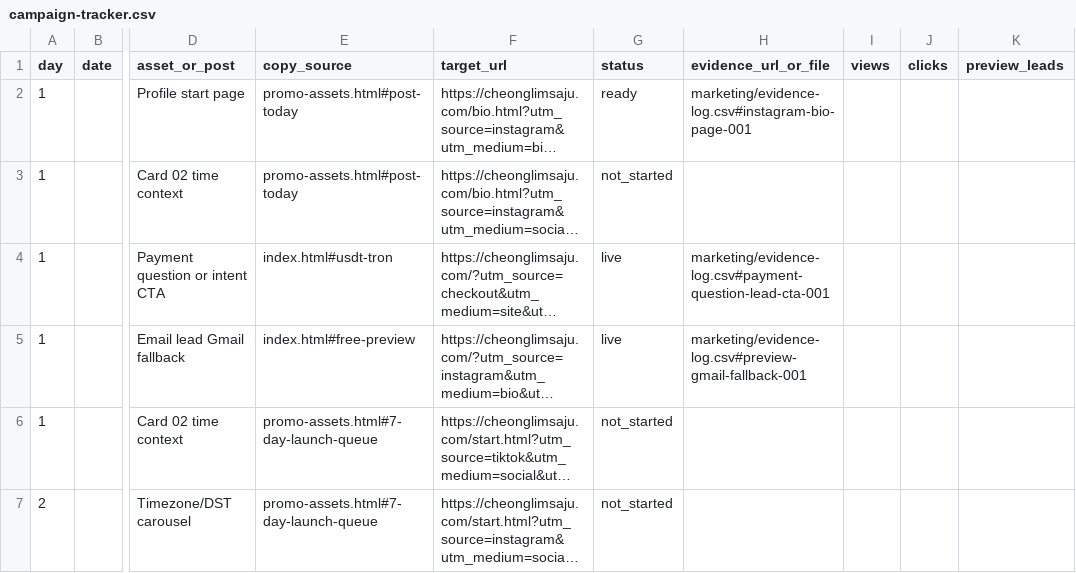
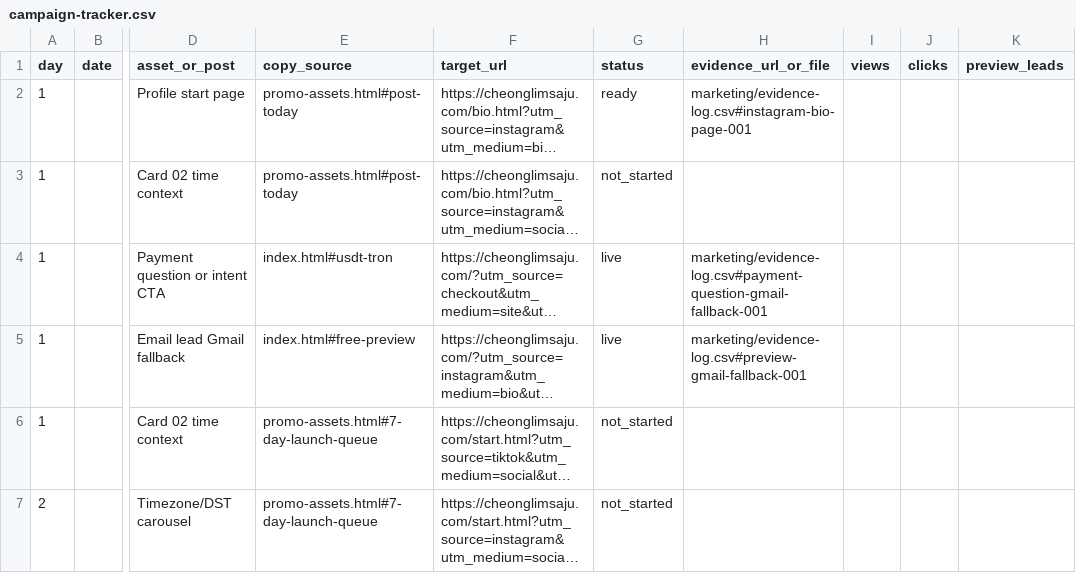
Before and after one commit to holly-sheep/cheonglim-saem-saju, a CSV file: marketing/campaign-tracker.csv, drawn as a sheet; only a part is shown, gaps mark what is left out; long unchanged cells end in …; the diff names each change by its address in the sheet, - before the commit and + after, or states it on an @@ line.

```diff
--- a/marketing/campaign-tracker.csv
+++ b/marketing/campaign-tracker.csv
-H4 (evidence_url_or_file): marketing/evidence-log.csv#payment-question-lead-cta-001
+H4 (evidence_url_or_file): marketing/evidence-log.csv#payment-question-gmail-fallback-001
```
Also changed, not shown: marketing/evidence-log.csv, 1 other file.
